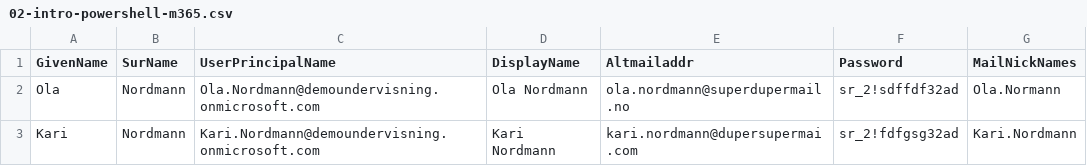
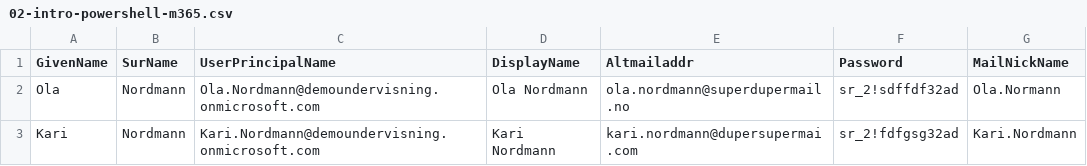
Before and after one commit to ibztek/m365, a CSV file: 02-intro-powershell-m365.csv, drawn as a sheet.

Commit message:
CSV update with header

```diff
--- a/02-intro-powershell-m365.csv
+++ b/02-intro-powershell-m365.csv
@@ -1,2 +1,2 @@
-GivenName;SurName;UserPrincipalName;DisplayName;Altmailaddr;Password;MailNickNames
+GivenName;SurName;UserPrincipalName;DisplayName;Altmailaddr;Password;MailNickName
 Ola;Nordmann;Ola.Nordmann@demoundervisning.onmicrosoft.com;Ola Nordmann;ola.nordmann@superdupermail.no;sr_2!sdffdf32ad;Ola.Normann;
```
